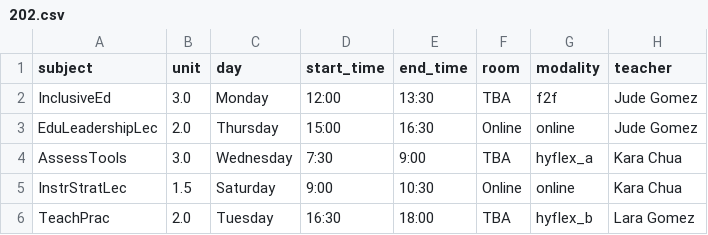
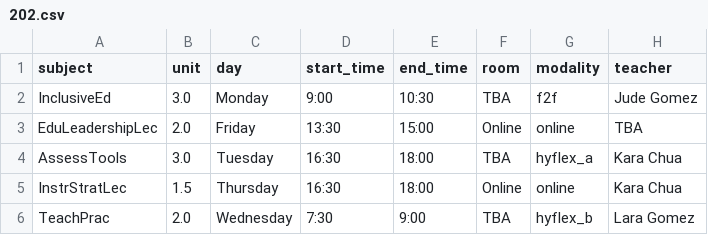
Before and after one commit to jerickrupertisip/hackaton, a CSV file: ai-src/output/BSED/202.csv, drawn as a sheet.

```diff
--- a/ai-src/output/BSED/202.csv
+++ b/ai-src/output/BSED/202.csv
@@ -1,6 +1,6 @@
 subject,unit,day,start_time,end_time,room,modality,teacher
-InclusiveEd,3.0,Monday,12:00,13:30,TBA,f2f,Jude Gomez
-EduLeadershipLec,2.0,Thursday,15:00,16:30,Online,online,Jude Gomez
-AssessTools,3.0,Wednesday,7:30,9:00,TBA,hyflex_a,Kara Chua
-InstrStratLec,1.5,Saturday,9:00,10:30,Online,online,Kara Chua
-TeachPrac,2.0,Tuesday,16:30,18:00,TBA,hyflex_b,Lara Gomez
+InclusiveEd,3.0,Monday,9:00,10:30,TBA,f2f,Jude Gomez
+EduLeadershipLec,2.0,Friday,13:30,15:00,Online,online,TBA
+AssessTools,3.0,Tuesday,16:30,18:00,TBA,hyflex_a,Kara Chua
+InstrStratLec,1.5,Thursday,16:30,18:00,Online,online,Kara Chua
+TeachPrac,2.0,Wednesday,7:30,9:00,TBA,hyflex_b,Lara Gomez
```
Also changed, not shown: ai-src/data/teachers.csv, ai-src/output/BSBA/101.csv, 37 other files.
